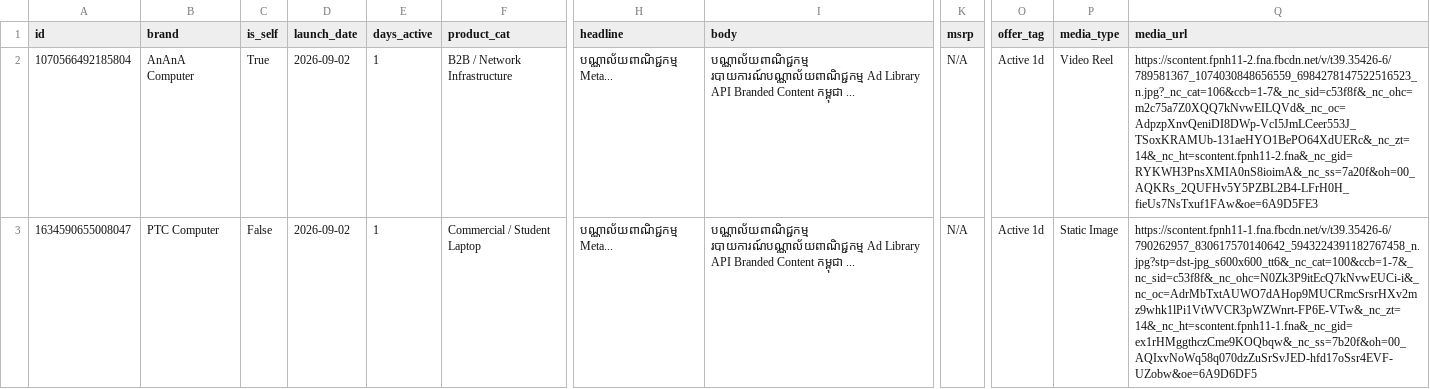
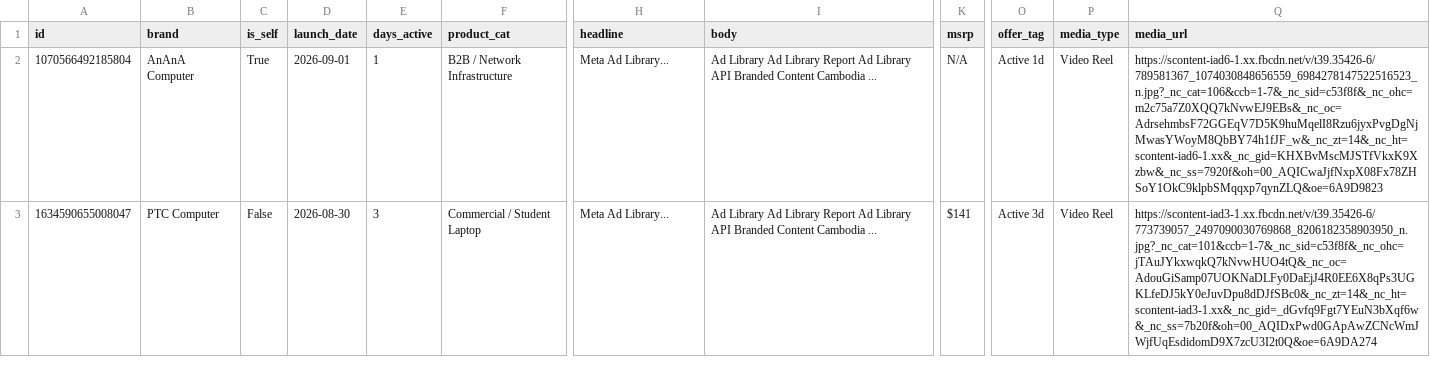
Before and after one commit to AnAnA-Computer/Daily-Competitor-Monitor, a CSV file: ads_data.csv, drawn as a sheet; only a part is shown, gaps mark what is left out; the diff covers the shown part only; the diff names each change by its address in the sheet, - before the commit and + after, or states it on an @@ line.

```diff
--- a/ads_data.csv
+++ b/ads_data.csv
-D2 (launch_date): 2026-09-02
+D2 (launch_date): 2026-09-01
-H2:H3 (headline): បណ្ណាល័យពាណិជ្ជកម្ម Meta...
+H2:H3 (headline): Meta Ad Library...
-I2:I3 (body): បណ្ណាល័យពាណិជ្ជកម្ម របាយការណ៍បណ្ណាល័យពាណិជ្ជកម្ម Ad Library API Branded Content កម្ពុជា ...
+I2:I3 (body): Ad Library Ad Library Report Ad Library API Branded Content Cambodia ...
-Q2 (media_url): https://scontent.fpnh11-2.fna.fbcdn.net/v/t39.35426-6/789581367_1074030848656559_6984278147522516523_n.jpg?_nc_cat=106&ccb=1-7&_nc_sid=c53f8f&_nc_ohc=m2c75a7Z0XQQ7kNvwEILQVd&_nc_oc=AdpzpXnvQeniDI8DWp-VcI5JmLCeer553J_TSoxKRAMUb-131aeHYO1BePO64XdUERc&_nc_zt=14&_nc_ht=scontent.fpnh11-2.fna&_nc_gid=RYKWH3PnsXMIA0nS8ioimA&_nc_ss=7a20f&oh=00_AQKRs_2QUFHv5Y5PZBL2B4-LFrH0H_fieUs7NsTxuf1FAw&oe=6A9D5FE3
+Q2 (media_url): https://scontent-iad6-1.xx.fbcdn.net/v/t39.35426-6/789581367_1074030848656559_6984278147522516523_n.jpg?_nc_cat=106&ccb=1-7&_nc_sid=c53f8f&_nc_ohc=m2c75a7Z0XQQ7kNvwEJ9EBs&_nc_oc=AdrsehmbsF72GGEqV7D5K9huMqelI8Rzu6jyxPvgDgNjMwasYWoyM8QbBY74h1fJF_w&_nc_zt=14&_nc_ht=scontent-iad6-1.xx&_nc_gid=KHXBvMscMJSTfVkxK9Xzbw&_nc_ss=7920f&oh=00_AQICwaJjfNxpX08Fx78ZHSoY1OkC9klpbSMqqxp7qynZLQ&oe=6A9D9823
-D3 (launch_date): 2026-09-02
+D3 (launch_date): 2026-08-30
-E3 (days_active): 1
+E3 (days_active): 3
-K3 (msrp): N/A
+K3 (msrp): $141
-O3 (offer_tag): Active 1d
+O3 (offer_tag): Active 3d
-P3 (media_type): Static Image
+P3 (media_type): Video Reel
-Q3 (media_url): https://scontent.fpnh11-1.fna.fbcdn.net/v/t39.35426-6/790262957_830617570140642_5943224391182767458_n.jpg?stp=dst-jpg_s600x600_tt6&_nc_cat=100&ccb=1-7&_nc_sid=c53f8f&_nc_ohc=N0Zk3P9itEcQ7kNvwEUCi-i&_nc_oc=AdrMbTxtAUWO7dAHop9MUCRmcSrsrHXv2mz9whk1lPi1VtWVCR3pWZWnrt-FP6E-VTw&_nc_zt=14&_nc_ht=scontent.fpnh11-1.fna&_nc_gid=ex1rHMggthczCme9KOQbqw&_nc_ss=7b20f&oh=00_AQIxvNoWq58q070dzZuSrSvJED-hfd17oSsr4EVF-UZobw&oe=6A9D6DF5
+Q3 (media_url): https://scontent-iad3-1.xx.fbcdn.net/v/t39.35426-6/773739057_2497090030769868_8206182358903950_n.jpg?_nc_cat=101&ccb=1-7&_nc_sid=c53f8f&_nc_ohc=jTAuJYkxwqkQ7kNvwHUO4tQ&_nc_oc=AdouGiSamp07UOKNaDLFy0DaEjJ4R0EE6X8qPs3UGKLfeDJ5kY0eJuvDpu8dDJfSBc0&_nc_zt=14&_nc_ht=scontent-iad3-1.xx&_nc_gid=_dGvfq9Fgt7YEuN3bXqf6w&_nc_ss=7b20f&oh=00_AQIDxPwd0GApAwZCNcWmJWjfUqEsdidomD9X7zcU3I2t0Q&oe=6A9DA274
```
Also changed, not shown: 2 added rows and 21 edited cells elsewhere in this file, 2 other files.
